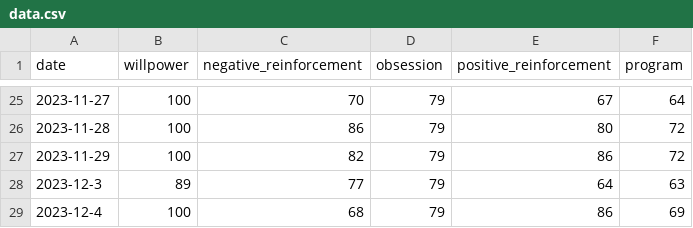
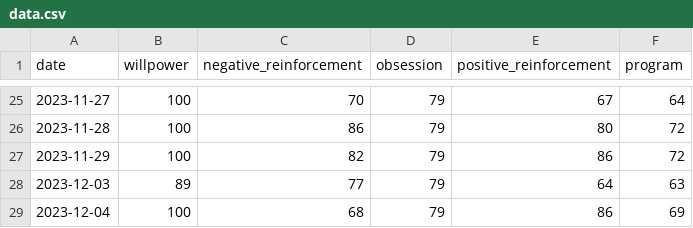
Before and after one commit to lukaselsrode/projects, a CSV file: total_behavioural_tracker/src/config/user_data/data.csv, drawn as a sheet; only a part is shown, gaps mark what is left out.

```diff
--- a/total_behavioural_tracker/src/config/user_data/data.csv
+++ b/total_behavioural_tracker/src/config/user_data/data.csv
@@ -27,3 +27,3 @@ date,willpower,negative_reinforcement,obsession,positive_reinforcement,program
 2023-11-29,100,82,79,86,72
-2023-12-3,89,77,79,64,63
-2023-12-4,100,68,79,86,69
+2023-12-03,89,77,79,64,63
+2023-12-04,100,68,79,86,69
```
Also changed, not shown: 4 other files.
